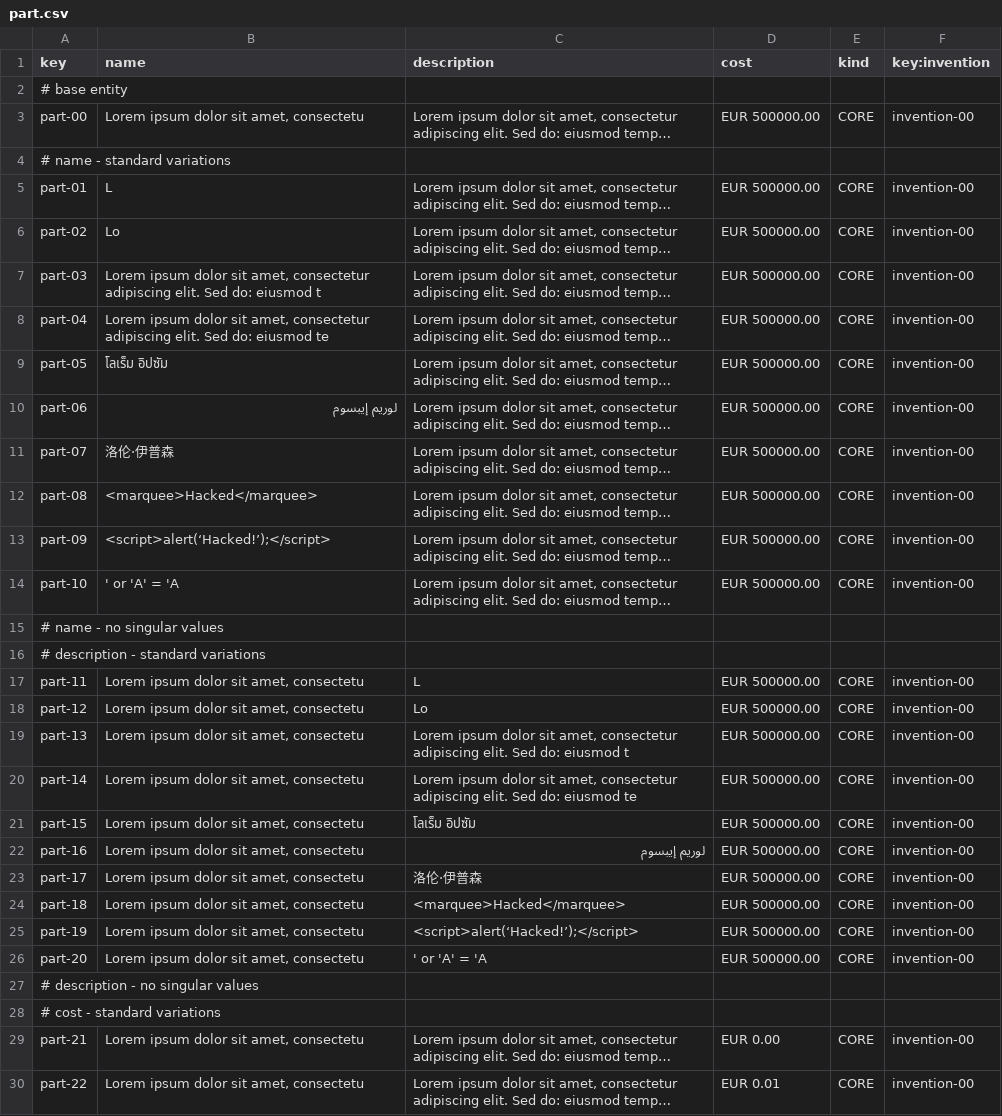
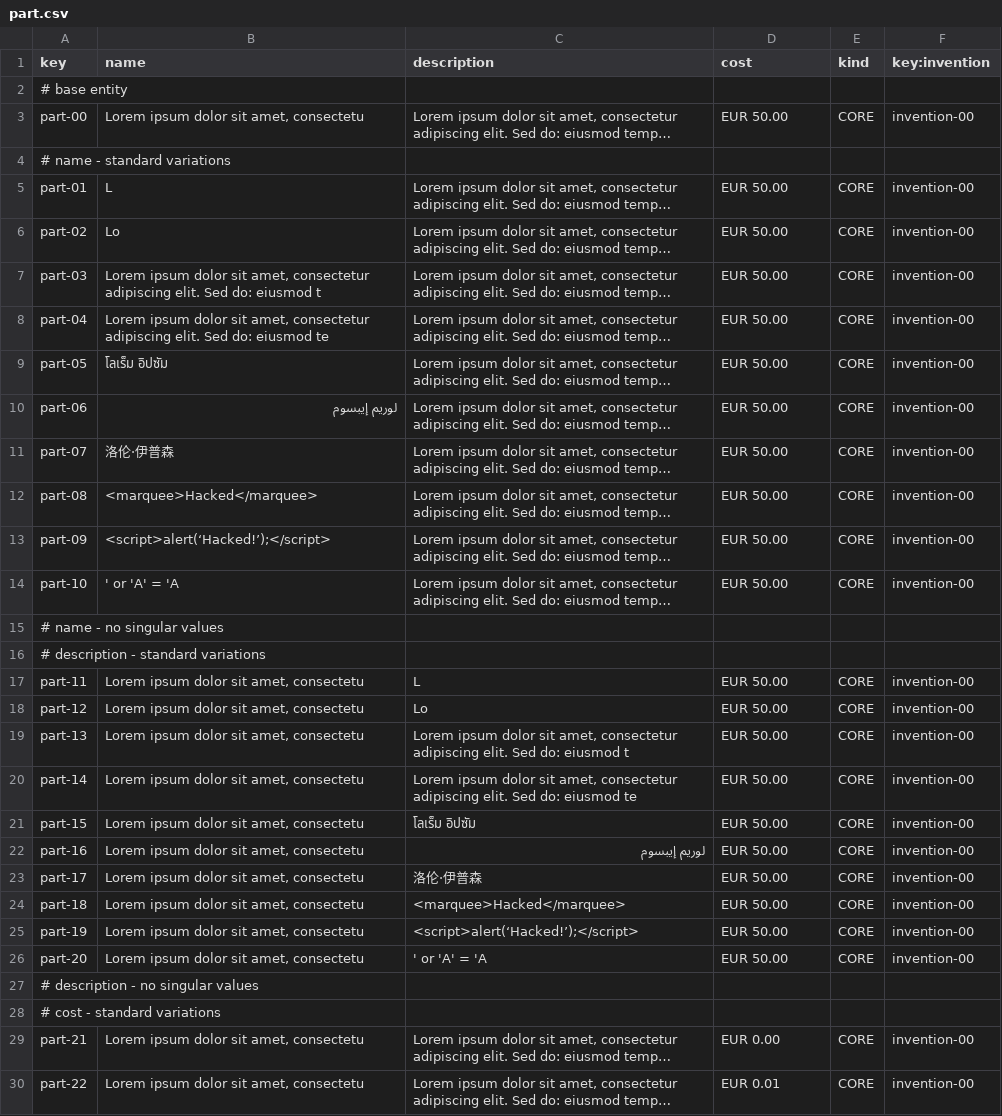
Before and after one commit to DP2-G050/Acme-Starters-C, a CSV file: src/main/resources/WEB-INF/data/sample/batch-01/part.csv, drawn as a sheet; only a part is shown; long unchanged cells end in …; the diff covers the shown part only; the diff names each change by its address in the sheet, - before the commit and + after, or states it on an @@ line.

```diff
--- a/src/main/resources/WEB-INF/data/sample/batch-01/part.csv
+++ b/src/main/resources/WEB-INF/data/sample/batch-01/part.csv
-D3 (cost): EUR 500000.00
+D3 (cost): EUR 50.00
-D5:D14 (cost): EUR 500000.00
+D5:D14 (cost): EUR 50.00
-D17:D26 (cost): EUR 500000.00
+D17:D26 (cost): EUR 50.00
```
Also changed, not shown: 5 edited cells elsewhere in this file, src/main/resources/WEB-INF/data/errata/batch-02/invention.csv, src/main/resources/WEB-INF/data/errata/batch-02/part.csv, 4 other files.
